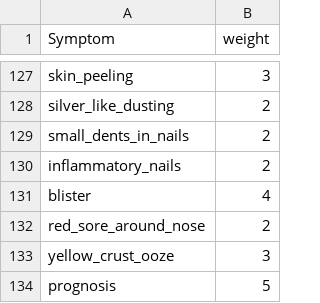
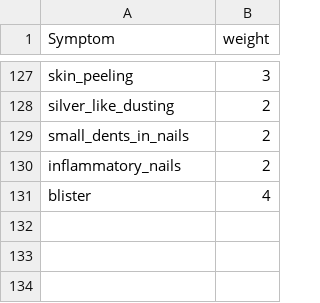
Before and after one commit to TheBeast017/Disease_Prediction-1-, a CSV file: Symptom-severity.csv, drawn as a sheet; only a part is shown, gaps mark what is left out.

Commit message:
Update Symptom-severity.csv

```diff
--- a/Symptom-severity.csv
+++ b/Symptom-severity.csv
@@ -131,4 +131 @@ inflammatory_nails,2
 blister,4
-red_sore_around_nose,2
-yellow_crust_ooze,3
-prognosis,5
```
